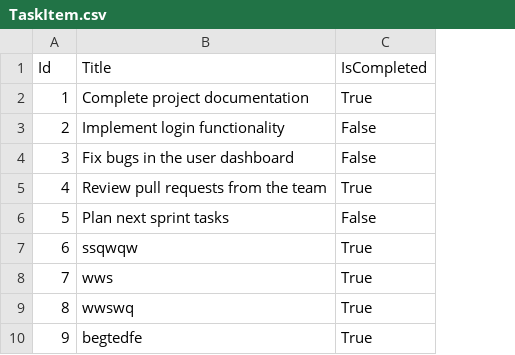
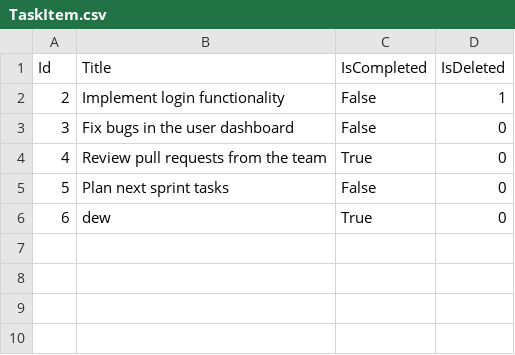
Before and after one commit to Musab-Ghannam/ToDoList, a CSV file: ToDoList/TaskItemList/TaskItem.csv, drawn as a sheet; removed rows and columns are numbered as before the commit, all else as after; the diff names each change by its address in the sheet, - before the commit and + after, or states it on an @@ line.

Commit message:
Add , Edit and Delete and create To do List  Functionality

```diff
--- a/ToDoList/TaskItemList/TaskItem.csv
+++ b/ToDoList/TaskItemList/TaskItem.csv
+column D (IsDeleted), rows 2-6: 1 | 0 | 0 | 0 | 0
-row 2: 1 | Complete project documentation | True
-row 7: 6 | ssqwqw | True
-row 8: 7 | wws | True
-row 9: 8 | wwswq | True
@@ column A (Id) renumbered from row 6 down @@
-B6 (Title): begtedfe
+B6 (Title): dew
```
Also changed, not shown: 9 other files.
